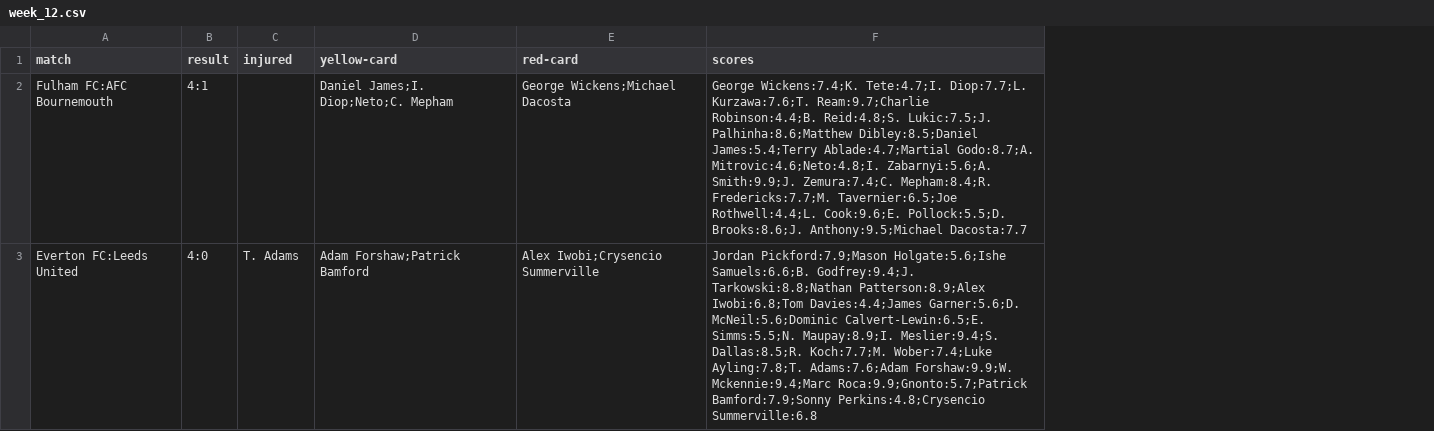
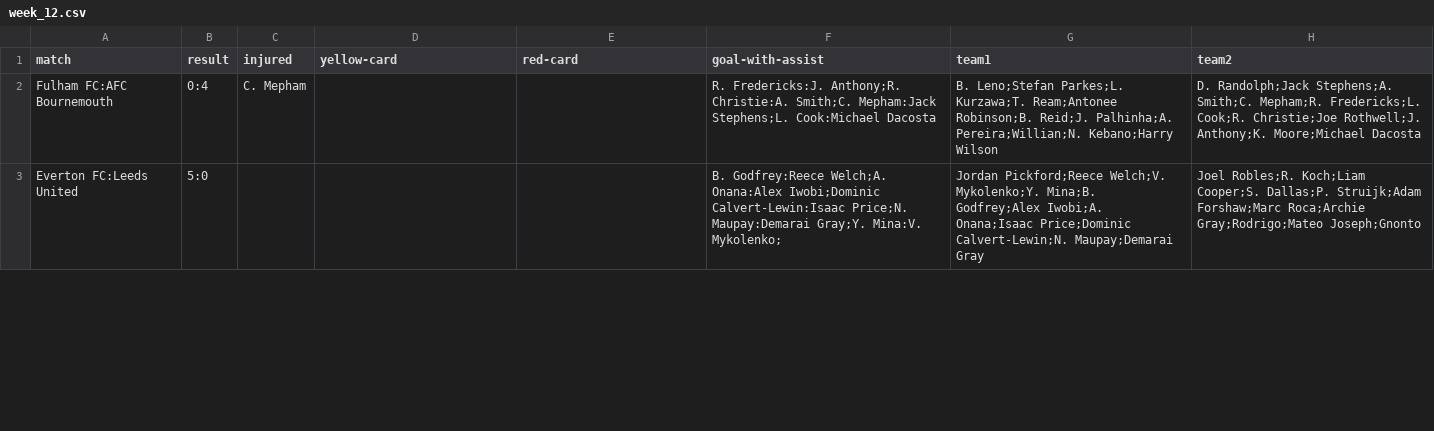
Before and after one commit to mostafa-kermaninia/Fantasy-Football-Game, a CSV file: data/weeks_stats/week_12.csv, drawn as a sheet; only a part is shown; removed rows and columns are numbered as before the commit, all else as after; the diff covers the shown part only; the diff names each change by its address in the sheet, - before the commit and + after, or states it on an @@ line.

```diff
--- a/data/weeks_stats/week_12.csv
+++ b/data/weeks_stats/week_12.csv
-column F (scores), rows 2-3: George Wickens:7.4;K. Tete:4.7;I. Diop:7.7;L. Kurzawa:7.6;T. Ream:9.7;Charlie Robinson:4.4;B. Reid:4.8;S. Lukic:7.5;J. Palhinha:8.6;Matthew Dibley:8.5;Daniel James:5.4;Terry Ablade:4.7;Martial Godo:8.7;A. Mitrovic:4.6;Neto:4.8;I. Zabarnyi:5.6;A. Smith:9.9;J. Zemura:7.4;C. Mepham:8.4;R. Fredericks:7.7;M. Tavernier:6.5;Joe Rothwell:4.4;L. Cook:9.6;E. Pollock:5.5;D. Brooks:8.6;J. Anthony:9.5;Michael Dacosta:7.7 | Jordan Pickford:7.9;Mason Holgate:5.6;Ishe Samuels:6.6;B. Godfrey:9.4;J. Tarkowski:8.8;Nathan Patterson:8.9;Alex Iwobi:6.8;Tom Davies:4.4;James Garner:5.6;D. McNeil:5.6;Dominic Calvert-Lewin:6.5;E. Simms:5.5;N. Maupay:8.9;I. Meslier:9.4;S. Dallas:8.5;R. Koch:7.7;M. Wober:7.4;Luke Ayling:7.8;T. Adams:7.6;Adam Forshaw:9.9;W. Mckennie:9.4;Marc Roca:9.9;Gnonto:5.7;Patrick Bamford:7.9;Sonny Perkins:4.8;Crysencio Summerville:6.8
+column F (goal-with-assist), rows 2-3: R. Fredericks:J. Anthony;R. Christie:A. Smith;C. Mepham:Jack Stephens;L. Cook:Michael Dacosta | B. Godfrey:Reece Welch;A. Onana:Alex Iwobi;Dominic Calvert-Lewin:Isaac Price;N. Maupay:Demarai Gray;Y. Mina:V. Mykolenko;
+column G (team1), rows 2-3: B. Leno;Stefan Parkes;L. Kurzawa;T. Ream;Antonee Robinson;B. Reid;J. Palhinha;A. Pereira;Willian;N. Kebano;Harry Wilson | Jordan Pickford;Reece Welch;V. Mykolenko;Y. Mina;B. Godfrey;Alex Iwobi;A. Onana;Isaac Price;Dominic Calvert-Lewin;N. Maupay;Demarai Gray
+column H (team2), rows 2-3: D. Randolph;Jack Stephens;A. Smith;C. Mepham;R. Fredericks;L. Cook;R. Christie;Joe Rothwell;J. Anthony;K. Moore;Michael Dacosta | Joel Robles;R. Koch;Liam Cooper;S. Dallas;P. Struijk;Adam Forshaw;Marc Roca;Archie Gray;Rodrigo;Mateo Joseph;Gnonto
-B2 (result): 4:1
+B2 (result): 0:4
-C2 (injured): (empty)
+C2 (injured): C. Mepham
-D2 (yellow-card): Daniel James;I. Diop;Neto;C. Mepham
+D2 (yellow-card): (empty)
-E2 (red-card): George Wickens;Michael Dacosta
+E2 (red-card): (empty)
-B3 (result): 4:0
+B3 (result): 5:0
-C3 (injured): T. Adams
+C3 (injured): (empty)
-D3 (yellow-card): Adam Forshaw;Patrick Bamford
+D3 (yellow-card): (empty)
-E3 (red-card): Alex Iwobi;Crysencio Summerville
+E3 (red-card): (empty)
```
Also changed, not shown: 29 edited cells elsewhere in this file, data/premier_league.csv, data/weeks_stats/week_14.csv, 34 other files.
